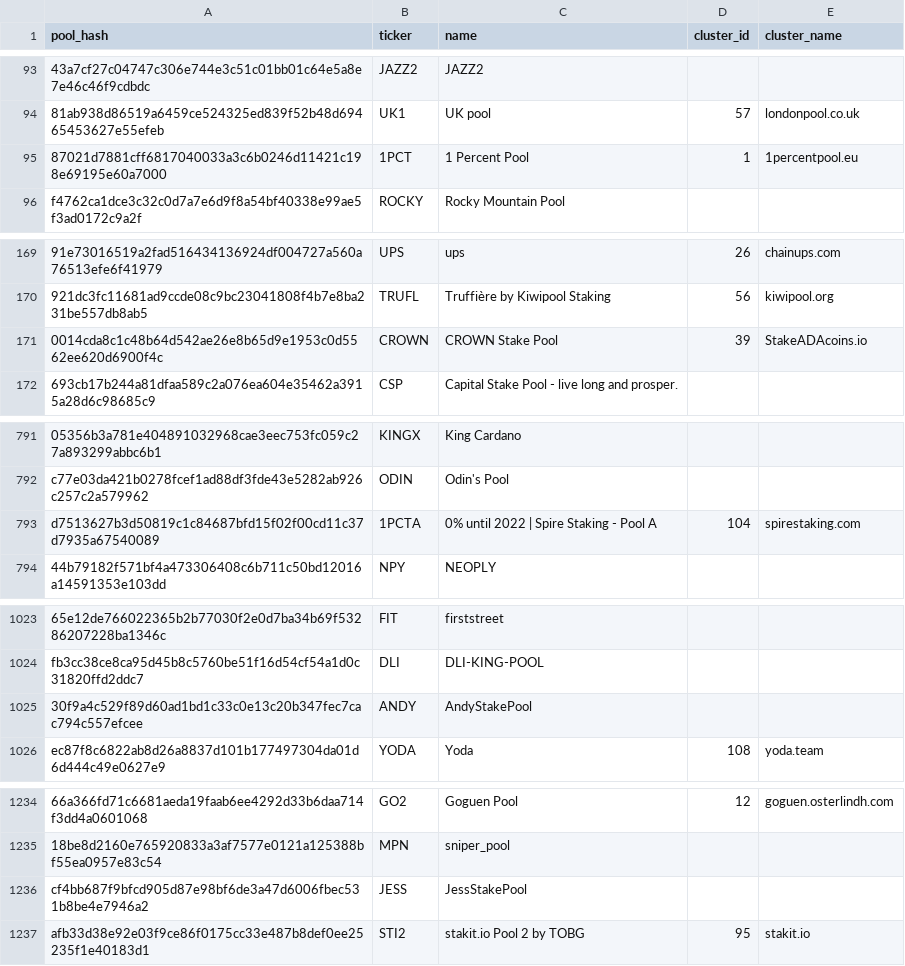
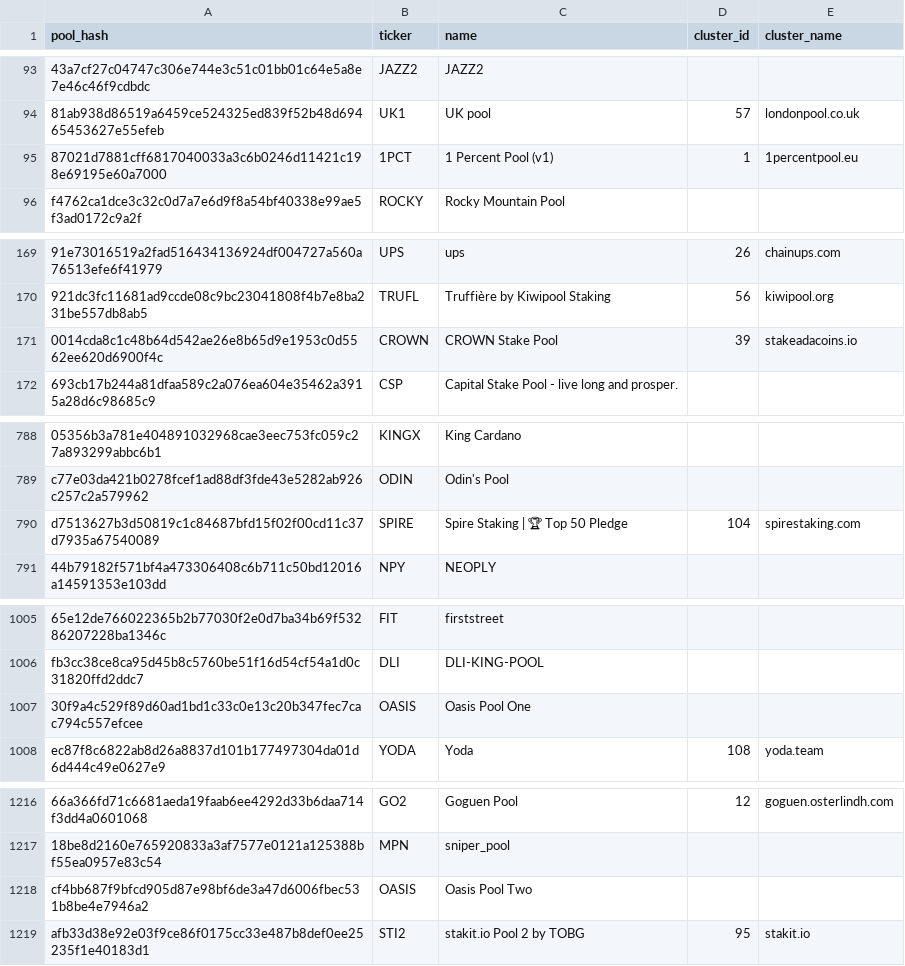
Before and after one commit to cardano-community/pool_groups, a CSV file: pool_cluster.csv, drawn as a sheet; only a part is shown, gaps mark what is left out; addresses are those after the commit; the diff covers the shown part only; the diff names each change by its address in the sheet, - before the commit and + after, or states it on an @@ line.

Commit message:
Update pool_cluster.csv

```diff
--- a/pool_cluster.csv
+++ b/pool_cluster.csv
-C95 (name): 1 Percent Pool
+C95 (name): 1 Percent Pool (v1)
-E171 (cluster_name): StakeADAcoins.io
+E171 (cluster_name): stakeadacoins.io
-B790 (ticker): 1PCTA
+B790 (ticker): SPIRE
-C790 (name): 0% until 2022 | Spire Staking - Pool A
+C790 (name): Spire Staking | 🏆 Top 50 Pledge
-B1007 (ticker): ANDY
+B1007 (ticker): OASIS
-C1007 (name): AndyStakePool
+C1007 (name): Oasis Pool One
-B1218 (ticker): JESS
+B1218 (ticker): OASIS
-C1218 (name): JessStakePool
+C1218 (name): Oasis Pool Two
```
Also changed, not shown: 1 added row, 18 removed rows and 12 edited cells elsewhere in this file.
